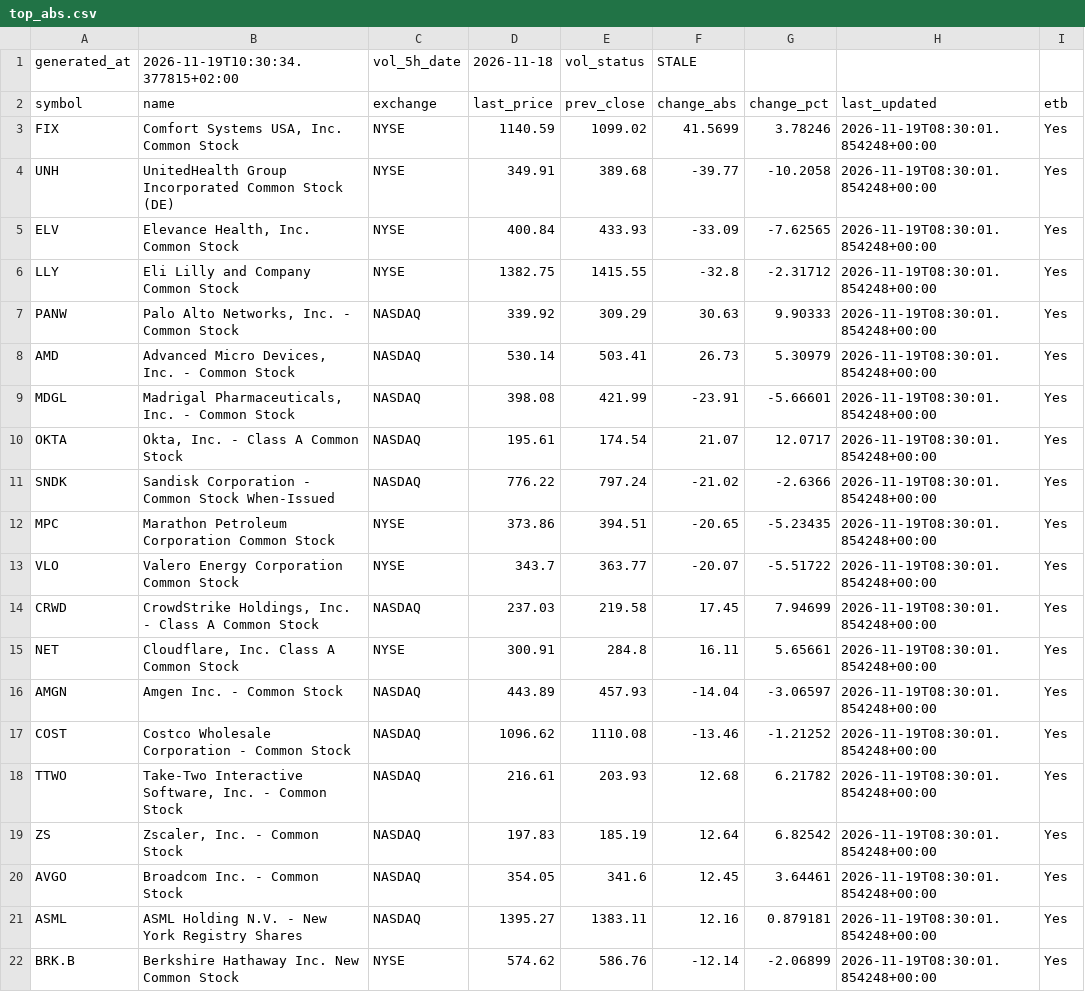
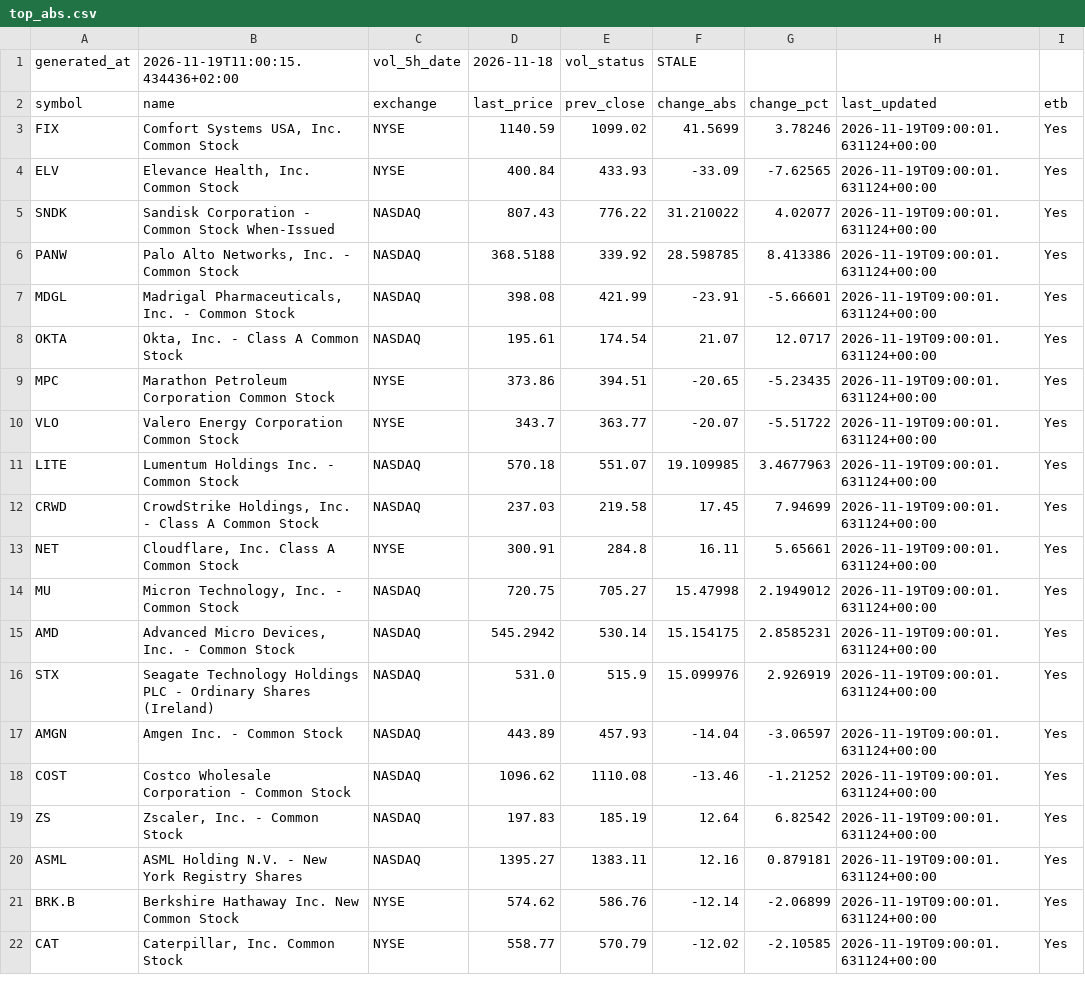
Before and after one commit to alonsadan1970/daily-stocks-data, a CSV file: top_abs.csv, drawn as a sheet.

```diff
--- a/top_abs.csv
+++ b/top_abs.csv
@@ -1,22 +1,22 @@
-generated_at,2026-11-19T10:30:34.377815+02:00,vol_5h_date,2026-11-18,vol_status,STALE
+generated_at,2026-11-19T11:00:15.434436+02:00,vol_5h_date,2026-11-18,vol_status,STALE
 symbol,name,exchange,last_price,prev_close,change_abs,change_pct,last_updated,etb
-FIX,"Comfort Systems USA, Inc. Common Stock",NYSE,1140.59,1099.02,41.5699,3.78246,2026-11-19T08:30:01.854248+00:00,Yes
-UNH,UnitedHealth Group Incorporated Common Stock (DE),NYSE,349.91,389.68,-39.77,-10.2058,2026-11-19T08:30:01.854248+00:00,Yes
-ELV,"Elevance Health, Inc. Common Stock",NYSE,400.84,433.93,-33.09,-7.62565,2026-11-19T08:30:01.854248+00:00,Yes
-LLY,Eli Lilly and Company Common Stock,NYSE,1382.75,1415.55,-32.8,-2.31712,2026-11-19T08:30:01.854248+00:00,Yes
-PANW,"Palo Alto Networks, Inc. - Common Stock",NASDAQ,339.92,309.29,30.63,9.90333,2026-11-19T08:30:01.854248+00:00,Yes
-AMD,"Advanced Micro Devices, Inc. - Common Stock",NASDAQ,530.14,503.41,26.73,5.30979,2026-11-19T08:30:01.854248+00:00,Yes
-MDGL,"Madrigal Pharmaceuticals, Inc. - Common Stock",NASDAQ,398.08,421.99,-23.91,-5.66601,2026-11-19T08:30:01.854248+00:00,Yes
-OKTA,"Okta, Inc. - Class A Common Stock",NASDAQ,195.61,174.54,21.07,12.0717,2026-11-19T08:30:01.854248+00:00,Yes
-SNDK,Sandisk Corporation - Common Stock When-Issued,NASDAQ,776.22,797.24,-21.02,-2.6366,2026-11-19T08:30:01.854248+00:00,Yes
-MPC,Marathon Petroleum Corporation Common Stock,NYSE,373.86,394.51,-20.65,-5.23435,2026-11-19T08:30:01.854248+00:00,Yes
-VLO,Valero Energy Corporation Common Stock,NYSE,343.7,363.77,-20.07,-5.51722,2026-11-19T08:30:01.854248+00:00,Yes
-CRWD,"CrowdStrike Holdings, Inc. - Class A Common Stock",NASDAQ,237.03,219.58,17.45,7.94699,2026-11-19T08:30:01.854248+00:00,Yes
-NET,"Cloudflare, Inc. Class A Common Stock",NYSE,300.91,284.8,16.11,5.65661,2026-11-19T08:30:01.854248+00:00,Yes
-AMGN,Amgen Inc. - Common Stock,NASDAQ,443.89,457.93,-14.04,-3.06597,2026-11-19T08:30:01.854248+00:00,Yes
-COST,Costco Wholesale Corporation - Common Stock,NASDAQ,1096.62,1110.08,-13.46,-1.21252,2026-11-19T08:30:01.854248+00:00,Yes
-TTWO,"Take-Two Interactive Software, Inc. - Common Stock",NASDAQ,216.61,203.93,12.68,6.21782,2026-11-19T08:30:01.854248+00:00,Yes
-ZS,"Zscaler, Inc. - Common Stock",NASDAQ,197.83,185.19,12.64,6.82542,2026-11-19T08:30:01.854248+00:00,Yes
-AVGO,Broadcom Inc. - Common Stock,NASDAQ,354.05,341.6,12.45,3.64461,2026-11-19T08:30:01.854248+00:00,Yes
-ASML,ASML Holding N.V. - New York Registry Shares,NASDAQ,1395.27,1383.11,12.16,0.879181,2026-11-19T08:30:01.854248+00:00,Yes
-BRK.B,Berkshire Hathaway Inc. New Common Stock,NYSE,574.62,586.76,-12.14,-2.06899,2026-11-19T08:30:01.854248+00:00,Yes
+FIX,"Comfort Systems USA, Inc. Common Stock",NYSE,1140.59,1099.02,41.5699,3.78246,2026-11-19T09:00:01.631124+00:00,Yes
+ELV,"Elevance Health, Inc. Common Stock",NYSE,400.84,433.93,-33.09,-7.62565,2026-11-19T09:00:01.631124+00:00,Yes
+SNDK,Sandisk Corporation - Common Stock When-Issued,NASDAQ,807.43,776.22,31.210022,4.02077,2026-11-19T09:00:01.631124+00:00,Yes
+PANW,"Palo Alto Networks, Inc. - Common Stock",NASDAQ,368.5188,339.92,28.598785,8.413386,2026-11-19T09:00:01.631124+00:00,Yes
+MDGL,"Madrigal Pharmaceuticals, Inc. - Common Stock",NASDAQ,398.08,421.99,-23.91,-5.66601,2026-11-19T09:00:01.631124+00:00,Yes
+OKTA,"Okta, Inc. - Class A Common Stock",NASDAQ,195.61,174.54,21.07,12.0717,2026-11-19T09:00:01.631124+00:00,Yes
+MPC,Marathon Petroleum Corporation Common Stock,NYSE,373.86,394.51,-20.65,-5.23435,2026-11-19T09:00:01.631124+00:00,Yes
+VLO,Valero Energy Corporation Common Stock,NYSE,343.7,363.77,-20.07,-5.51722,2026-11-19T09:00:01.631124+00:00,Yes
+LITE,Lumentum Holdings Inc. - Common Stock,NASDAQ,570.18,551.07,19.109985,3.4677963,2026-11-19T09:00:01.631124+00:00,Yes
+CRWD,"CrowdStrike Holdings, Inc. - Class A Common Stock",NASDAQ,237.03,219.58,17.45,7.94699,2026-11-19T09:00:01.631124+00:00,Yes
+NET,"Cloudflare, Inc. Class A Common Stock",NYSE,300.91,284.8,16.11,5.65661,2026-11-19T09:00:01.631124+00:00,Yes
+MU,"Micron Technology, Inc. - Common Stock",NASDAQ,720.75,705.27,15.47998,2.1949012,2026-11-19T09:00:01.631124+00:00,Yes
+AMD,"Advanced Micro Devices, Inc. - Common Stock",NASDAQ,545.2942,530.14,15.154175,2.8585231,2026-11-19T09:00:01.631124+00:00,Yes
+STX,Seagate Technology Holdings PLC - Ordinary Shares (Ireland),NASDAQ,531.0,515.9,15.099976,2.926919,2026-11-19T09:00:01.631124+00:00,Yes
+AMGN,Amgen Inc. - Common Stock,NASDAQ,443.89,457.93,-14.04,-3.06597,2026-11-19T09:00:01.631124+00:00,Yes
+COST,Costco Wholesale Corporation - Common Stock,NASDAQ,1096.62,1110.08,-13.46,-1.21252,2026-11-19T09:00:01.631124+00:00,Yes
+ZS,"Zscaler, Inc. - Common Stock",NASDAQ,197.83,185.19,12.64,6.82542,2026-11-19T09:00:01.631124+00:00,Yes
+ASML,ASML Holding N.V. - New York Registry Shares,NASDAQ,1395.27,1383.11,12.16,0.879181,2026-11-19T09:00:01.631124+00:00,Yes
+BRK.B,Berkshire Hathaway Inc. New Common Stock,NYSE,574.62,586.76,-12.14,-2.06899,2026-11-19T09:00:01.631124+00:00,Yes
+CAT,"Caterpillar, Inc. Common Stock",NYSE,558.77,570.79,-12.02,-2.10585,2026-11-19T09:00:01.631124+00:00,Yes
```
Also changed, not shown: top_abs_200.csv, top_pct.csv.
